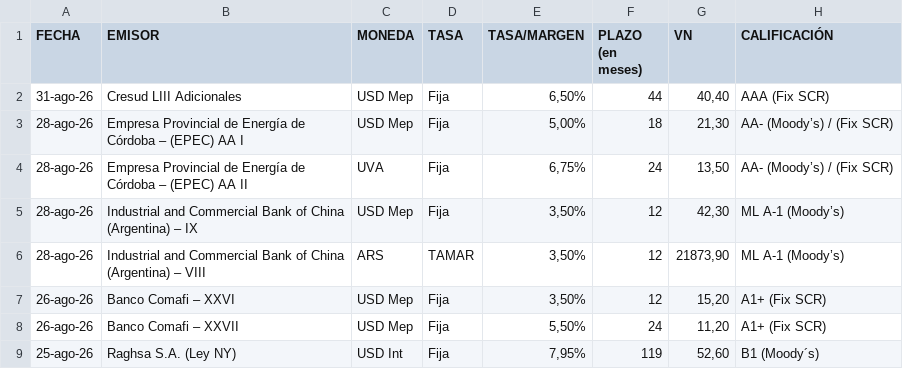
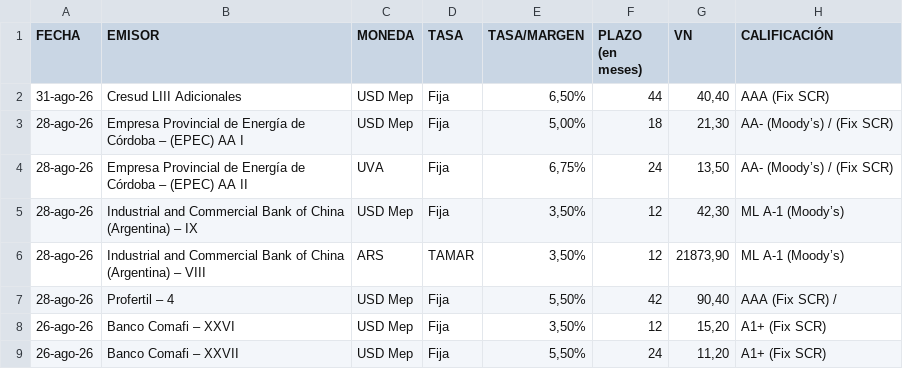
Before and after one commit to ramiellero/Caidas-de-deudas, a CSV file: Deals/emisiones_obligaciones_negociables.csv, drawn as a sheet; only a part is shown; the shorter side is filled out with more unchanged rows.

Commit message:
update deals automatico

```diff
--- a/Deals/emisiones_obligaciones_negociables.csv
+++ b/Deals/emisiones_obligaciones_negociables.csv
@@ -6,2 +6,3 @@
 28-ago-26,Industrial and Commercial Bank of China (Argentina) – VIII,ARS,TAMAR,"3,50%",12,"21873,90",ML A-1 (Moody’s)
+28-ago-26,Profertil – 4,USD Mep,Fija,"5,50%",42,"90,40",AAA (Fix SCR) /
 26-ago-26,Banco Comafi – XXVI,USD Mep,Fija,"3,50%",12,"15,20",A1+ (Fix SCR)
```
Also changed, not shown: StoneX/deals.csv, 3 other files.
